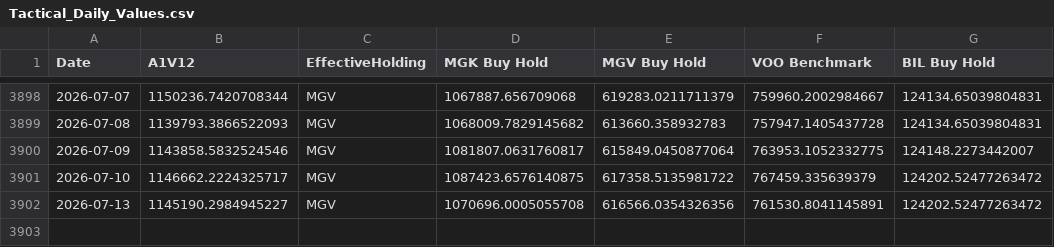
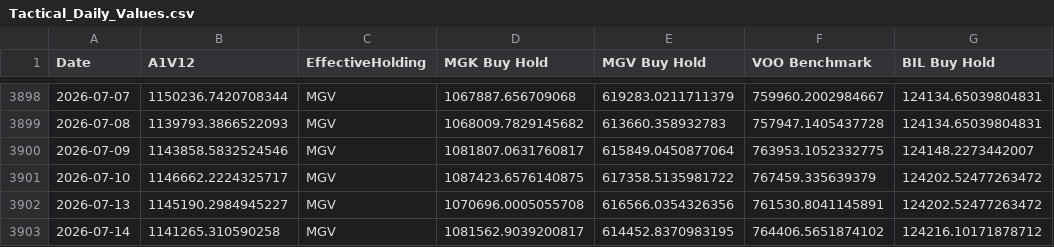
Before and after one commit to wesl8n-sketch/A1V12-Dashboard, a CSV file: Data/Tactical_Daily_Values.csv, drawn as a sheet; only a part is shown, gaps mark what is left out.

```diff
--- a/Data/Tactical_Daily_Values.csv
+++ b/Data/Tactical_Daily_Values.csv
@@ -3902 +3902,2 @@ Date,A1V12,EffectiveHolding,MGK Buy Hold,MGV Buy Hold,VOO Benchmark,BIL Buy Hold
 2026-07-13,1145190.2984945227,MGV,1070696.0005055708,616566.0354326356,761530.8041145891,124202.52477263472
+2026-07-14,1141265.310590258,MGV,1081562.9039200817,614452.8370983195,764406.5651874102,124216.10171878712
```
Also changed, not shown: Data/Daily_Holdings.csv, Data/Dividend_Asset_Annual.csv, 23 other files.
